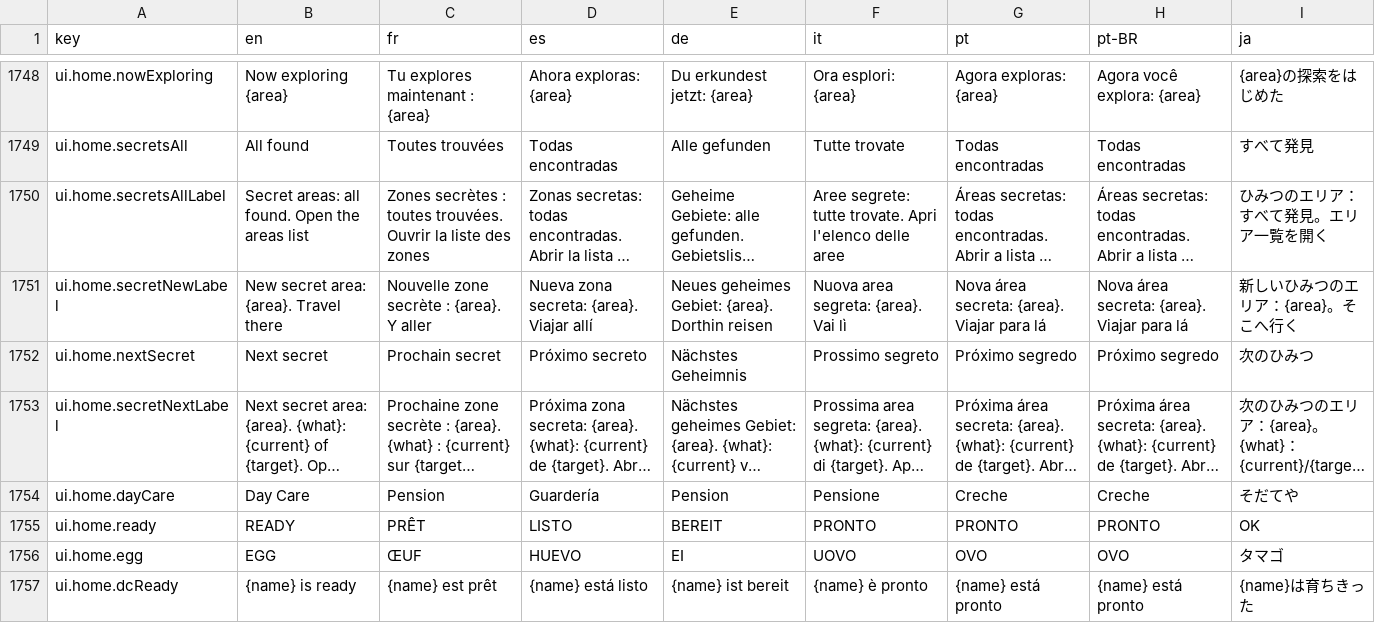
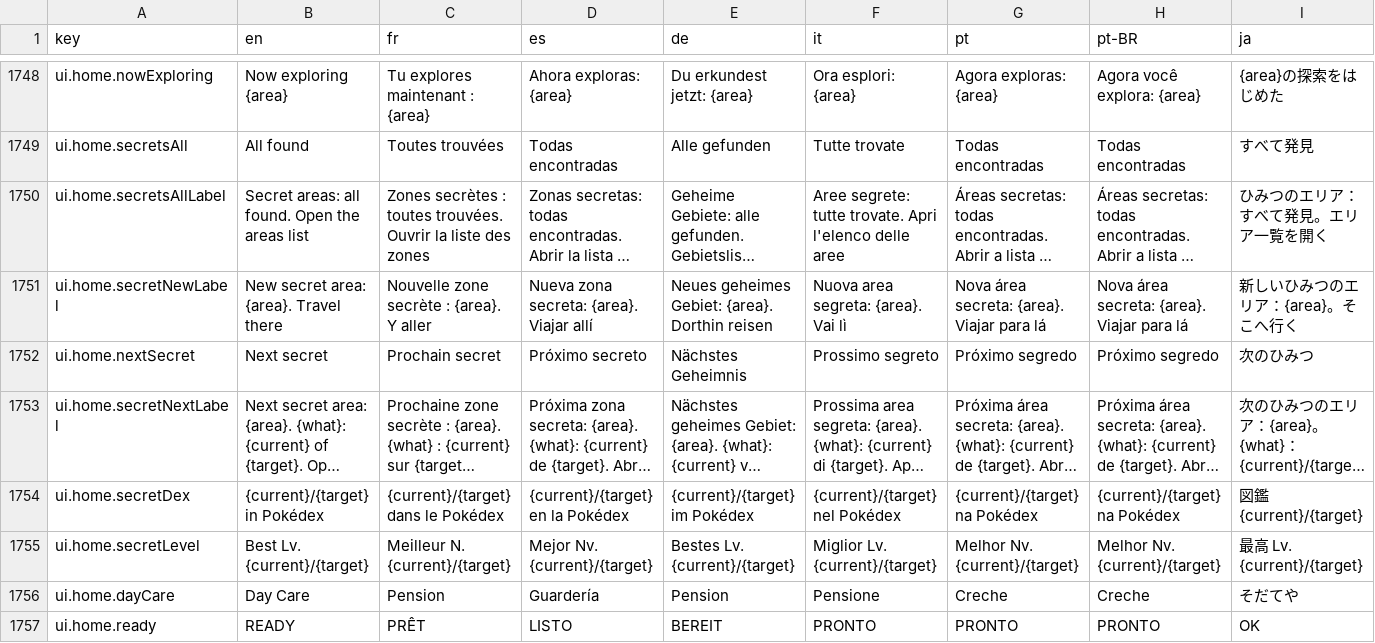
Before and after one commit to Splifingald/pokedice, a CSV file: src/i18n/strings.csv, drawn as a sheet; only a part is shown, gaps mark what is left out; the shorter side is filled out with more unchanged rows; long unchanged cells end in …; rows hold the shown columns only; the diff names each change by its address in the sheet, - before the commit and + after, or states it on an @@ line.

```diff
--- a/src/i18n/strings.csv
+++ b/src/i18n/strings.csv
+row 1754: ui.home.secretDex | {current}/{target} in Pokédex | {current}/{target} dans le Pokédex | {current}/{target} en la Pokédex | {current}/{target} im Pokédex | {current}/{target} nel Pokédex | {current}/{target} na Pokédex | {current}/{target} na Pokédex | 図鑑 {current}/{target}
+row 1755: ui.home.secretLevel | Best Lv. {current}/{target} | Meilleur N. {current}/{target} | Mejor Nv. {current}/{target} | Bestes Lv. {current}/{target} | Miglior Lv. {current}/{target} | Melhor Nv. {current}/{target} | Melhor Nv. {current}/{target} | 最高 Lv. {current}/{target}
```
Also changed, not shown: 2 other files.
